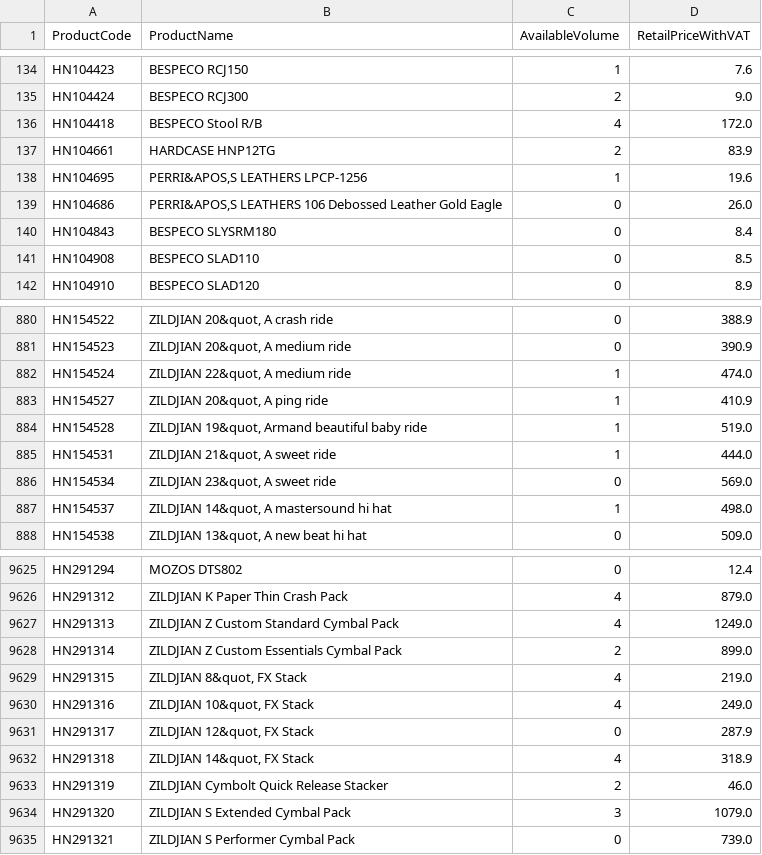
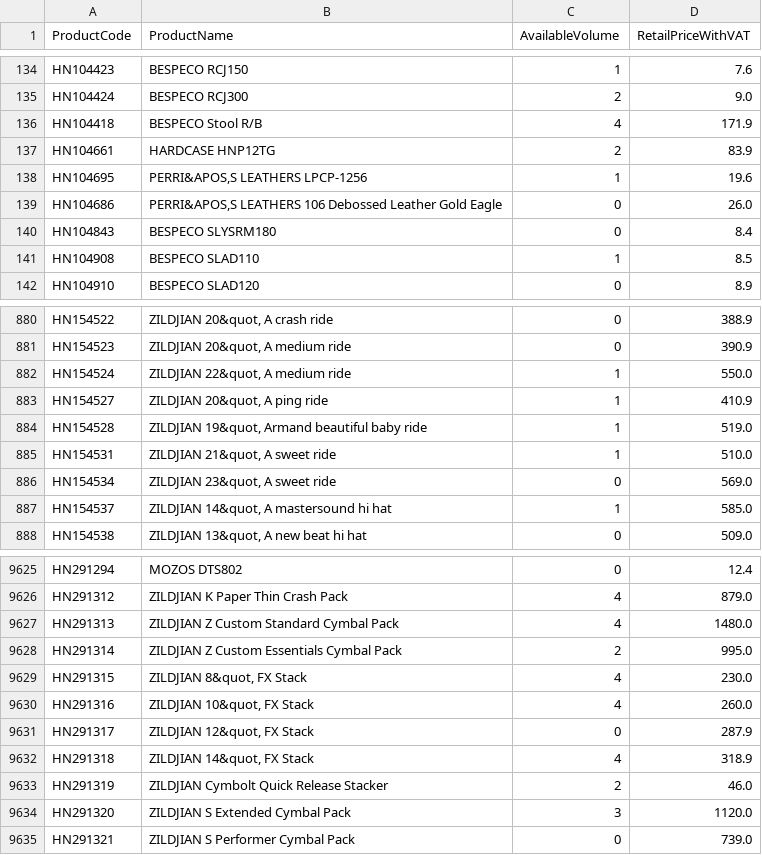
Before and after one commit to AlL4music/Imusic, a CSV file: stock/kytary_sklad.csv, drawn as a sheet; only a part is shown, gaps mark what is left out; the diff covers the shown part only.

```diff
--- a/stock/kytary_sklad.csv
+++ b/stock/kytary_sklad.csv
@@ -135,3 +135,3 @@ HN104423;BESPECO RCJ150;1;7.6
 HN104424;BESPECO RCJ300;2;9.0
-HN104418;BESPECO Stool R/B;4;172.0
+HN104418;BESPECO Stool R/B;4;171.9
 HN104661;HARDCASE HNP12TG;2;83.9
@@ -140,3 +140,3 @@ HN104686;PERRI&APOS,S LEATHERS 106 Debossed Leather Gold Eagle;0;26.0
 HN104843;BESPECO SLYSRM180;0;8.4
-HN104908;BESPECO SLAD110;0;8.5
+HN104908;BESPECO SLAD110;1;8.5
 HN104910;BESPECO SLAD120;0;8.9
@@ -881,8 +881,8 @@ HN154522;ZILDJIAN 20&quot, A crash ride;0;388.9
 HN154523;ZILDJIAN 20&quot, A medium ride;0;390.9
-HN154524;ZILDJIAN 22&quot, A medium ride;1;474.0
+HN154524;ZILDJIAN 22&quot, A medium ride;1;550.0
 HN154527;ZILDJIAN 20&quot, A ping ride;1;410.9
 HN154528;ZILDJIAN 19&quot, Armand beautiful baby ride;1;519.0
-HN154531;ZILDJIAN 21&quot, A sweet ride;1;444.0
+HN154531;ZILDJIAN 21&quot, A sweet ride;1;510.0
 HN154534;ZILDJIAN 23&quot, A sweet ride;0;569.0
-HN154537;ZILDJIAN 14&quot, A mastersound hi hat;1;498.0
+HN154537;ZILDJIAN 14&quot, A mastersound hi hat;1;585.0
 HN154538;ZILDJIAN 13&quot, A new beat hi hat;0;509.0
@@ -9626,6 +9626,6 @@ HN291294;MOZOS DTS802;0;12.4
 HN291312;ZILDJIAN K Paper Thin Crash Pack;4;879.0
-HN291313;ZILDJIAN Z Custom Standard Cymbal Pack;4;1249.0
-HN291314;ZILDJIAN Z Custom Essentials Cymbal Pack;2;899.0
-HN291315;ZILDJIAN 8&quot, FX Stack;4;219.0
-HN291316;ZILDJIAN 10&quot, FX Stack;4;249.0
+HN291313;ZILDJIAN Z Custom Standard Cymbal Pack;4;1480.0
+HN291314;ZILDJIAN Z Custom Essentials Cymbal Pack;2;995.0
+HN291315;ZILDJIAN 8&quot, FX Stack;4;230.0
+HN291316;ZILDJIAN 10&quot, FX Stack;4;260.0
 HN291317;ZILDJIAN 12&quot, FX Stack;0;287.9
@@ -9633,3 +9633,3 @@ HN291318;ZILDJIAN 14&quot, FX Stack;4;318.9
 HN291319;ZILDJIAN Cymbolt Quick Release Stacker;2;46.0
-HN291320;ZILDJIAN S Extended Cymbal Pack;3;1079.0
+HN291320;ZILDJIAN S Extended Cymbal Pack;3;1120.0
 HN291321;ZILDJIAN S Performer Cymbal Pack;0;739.0
```
Also changed, not shown: 110 edited cells elsewhere in this file, stock/3dmx_sklad.csv, stock/alexim_sklad.csv, 8 other files.
